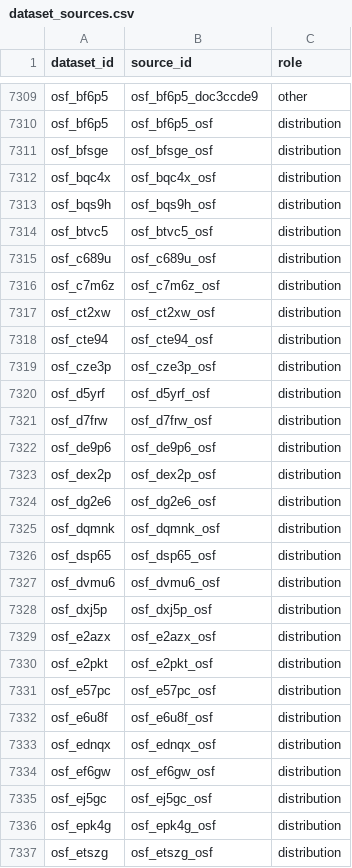
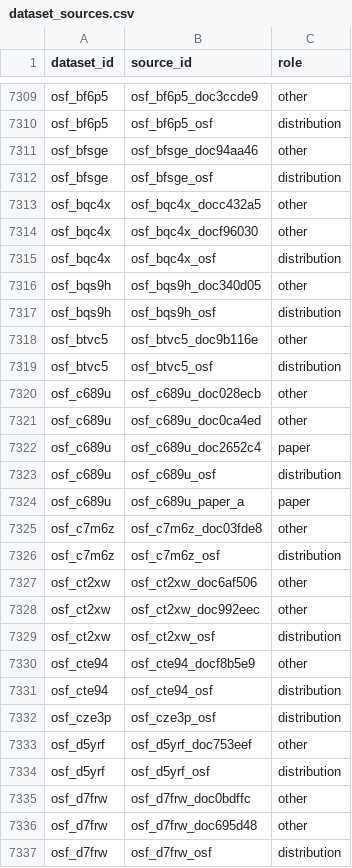
Before and after one commit to itoten/eeg_dataset_db, a CSV file: data/dataset_sources.csv, drawn as a sheet; only a part is shown, gaps mark what is left out; the shorter side is filled out with more unchanged rows; the diff covers the shown part only.

```diff
--- a/data/dataset_sources.csv
+++ b/data/dataset_sources.csv
@@ -7310,12 +7310,28 @@ osf_bf6p5,osf_bf6p5_doc3ccde9,other
 osf_bf6p5,osf_bf6p5_osf,distribution
+osf_bfsge,osf_bfsge_doc94aa46,other
 osf_bfsge,osf_bfsge_osf,distribution
+osf_bqc4x,osf_bqc4x_docc432a5,other
+osf_bqc4x,osf_bqc4x_docf96030,other
 osf_bqc4x,osf_bqc4x_osf,distribution
+osf_bqs9h,osf_bqs9h_doc340d05,other
 osf_bqs9h,osf_bqs9h_osf,distribution
+osf_btvc5,osf_btvc5_doc9b116e,other
 osf_btvc5,osf_btvc5_osf,distribution
+osf_c689u,osf_c689u_doc028ecb,other
+osf_c689u,osf_c689u_doc0ca4ed,other
+osf_c689u,osf_c689u_doc2652c4,paper
 osf_c689u,osf_c689u_osf,distribution
+osf_c689u,osf_c689u_paper_a,paper
+osf_c7m6z,osf_c7m6z_doc03fde8,other
 osf_c7m6z,osf_c7m6z_osf,distribution
+osf_ct2xw,osf_ct2xw_doc6af506,other
+osf_ct2xw,osf_ct2xw_doc992eec,other
 osf_ct2xw,osf_ct2xw_osf,distribution
+osf_cte94,osf_cte94_docf8b5e9,other
 osf_cte94,osf_cte94_osf,distribution
 osf_cze3p,osf_cze3p_osf,distribution
+osf_d5yrf,osf_d5yrf_doc753eef,other
 osf_d5yrf,osf_d5yrf_osf,distribution
+osf_d7frw,osf_d7frw_doc0bdffc,other
+osf_d7frw,osf_d7frw_doc695d48,other
 osf_d7frw,osf_d7frw_osf,distribution
```
Also changed, not shown: 10 added rows elsewhere in this file, data/acquisition_setups.csv, data/annotations.csv, 9 other files.
